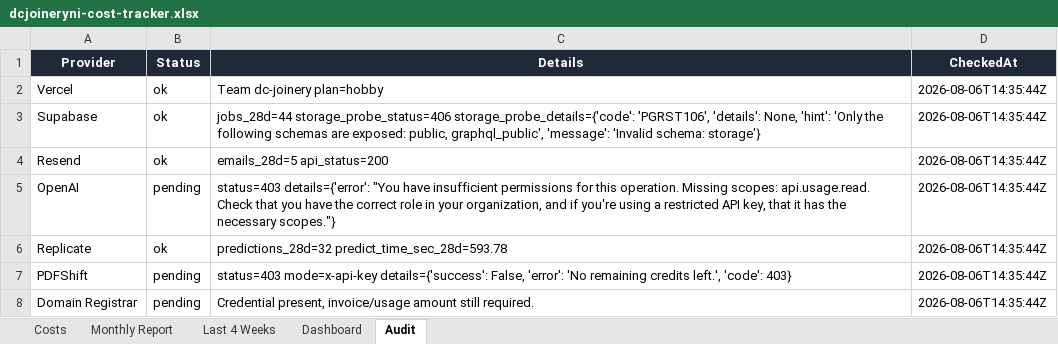
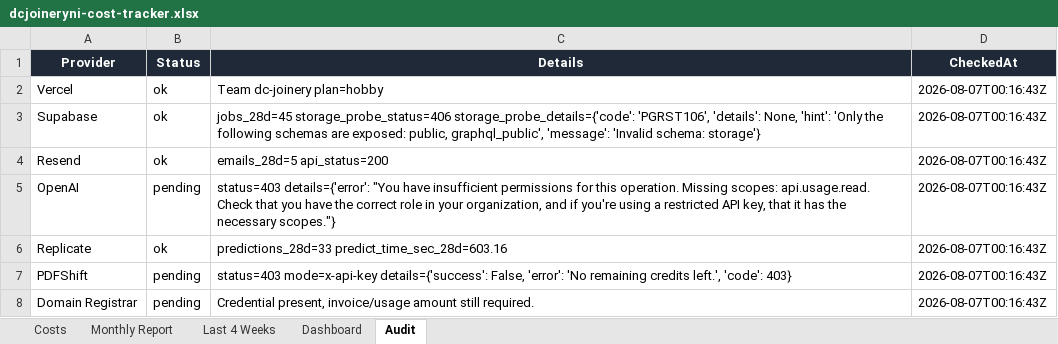
Before and after one commit to widniewski-ux/dc-joinery, an Excel workbook: ops/costs/dcjoineryni-cost-tracker.xlsx, sheet Audit, drawn as a sheet; values as stored, in another font and other column widths than the file's, no borders; the diff names each change by its address in the sheet, - before the commit and + after, or states it on an @@ line.

```diff
--- a/ops/costs/dcjoineryni-cost-tracker.xlsx (sheet Audit)
+++ b/ops/costs/dcjoineryni-cost-tracker.xlsx (sheet Audit)
-D2:D8 (CheckedAt): 2026-08-06T14:35:44Z
+D2:D8 (CheckedAt): 2026-08-07T00:16:43Z
-C3 (Details): jobs_28d=44 storage_probe_status=406 storage_probe_details={'code':…
+C3 (Details): jobs_28d=45 storage_probe_status=406 storage_probe_details={'code':…
-C6 (Details): predictions_28d=32 predict_time_sec_28d=593.78
+C6 (Details): predictions_28d=33 predict_time_sec_28d=603.16
```
Also changed, not shown: sheet Costs, sheet Last 4 Weeks, 1 other file.
